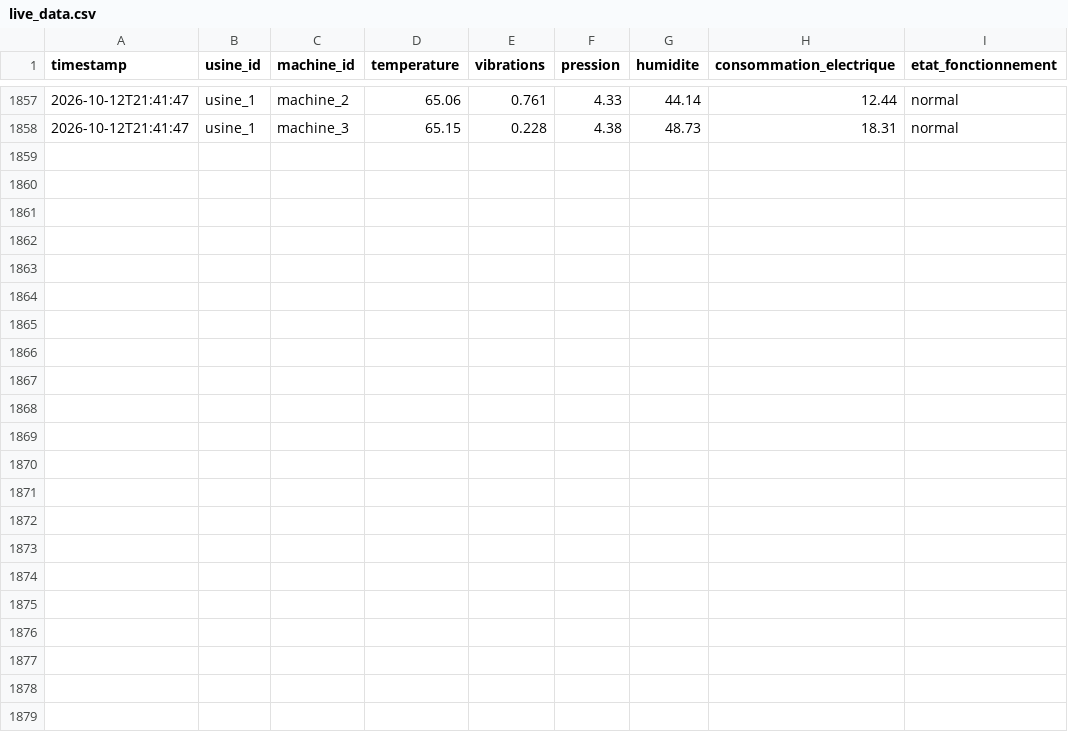
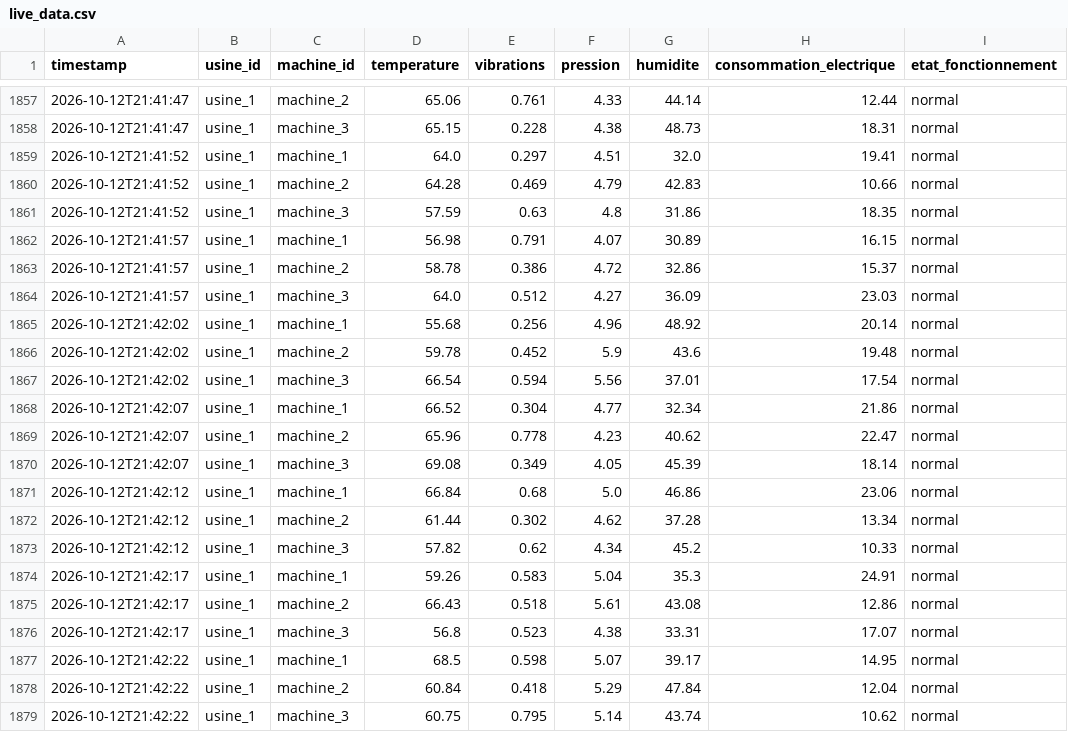
Before and after one commit to ZoubairGarma/DataSpace, a CSV file: Simulation_Usine/data/usine_1/live_data.csv, drawn as a sheet; only a part is shown, gaps mark what is left out; the diff names each change by its address in the sheet, - before the commit and + after, or states it on an @@ line.

```diff
--- a/Simulation_Usine/data/usine_1/live_data.csv
+++ b/Simulation_Usine/data/usine_1/live_data.csv
+row 1859: 2026-10-12T21:41:52 | usine_1 | machine_1 | 64.0 | 0.297 | 4.51 | 32.0 | 19.41 | normal
+row 1860: 2026-10-12T21:41:52 | usine_1 | machine_2 | 64.28 | 0.469 | 4.79 | 42.83 | 10.66 | normal
+row 1861: 2026-10-12T21:41:52 | usine_1 | machine_3 | 57.59 | 0.63 | 4.8 | 31.86 | 18.35 | normal
+row 1862: 2026-10-12T21:41:57 | usine_1 | machine_1 | 56.98 | 0.791 | 4.07 | 30.89 | 16.15 | normal
+row 1863: 2026-10-12T21:41:57 | usine_1 | machine_2 | 58.78 | 0.386 | 4.72 | 32.86 | 15.37 | normal
+row 1864: 2026-10-12T21:41:57 | usine_1 | machine_3 | 64.0 | 0.512 | 4.27 | 36.09 | 23.03 | normal
+row 1865: 2026-10-12T21:42:02 | usine_1 | machine_1 | 55.68 | 0.256 | 4.96 | 48.92 | 20.14 | normal
+row 1866: 2026-10-12T21:42:02 | usine_1 | machine_2 | 59.78 | 0.452 | 5.9 | 43.6 | 19.48 | normal
+row 1867: 2026-10-12T21:42:02 | usine_1 | machine_3 | 66.54 | 0.594 | 5.56 | 37.01 | 17.54 | normal
+row 1868: 2026-10-12T21:42:07 | usine_1 | machine_1 | 66.52 | 0.304 | 4.77 | 32.34 | 21.86 | normal
+row 1869: 2026-10-12T21:42:07 | usine_1 | machine_2 | 65.96 | 0.778 | 4.23 | 40.62 | 22.47 | normal
+row 1870: 2026-10-12T21:42:07 | usine_1 | machine_3 | 69.08 | 0.349 | 4.05 | 45.39 | 18.14 | normal
+row 1871: 2026-10-12T21:42:12 | usine_1 | machine_1 | 66.84 | 0.68 | 5.0 | 46.86 | 23.06 | normal
+row 1872: 2026-10-12T21:42:12 | usine_1 | machine_2 | 61.44 | 0.302 | 4.62 | 37.28 | 13.34 | normal
+row 1873: 2026-10-12T21:42:12 | usine_1 | machine_3 | 57.82 | 0.62 | 4.34 | 45.2 | 10.33 | normal
+row 1874: 2026-10-12T21:42:17 | usine_1 | machine_1 | 59.26 | 0.583 | 5.04 | 35.3 | 24.91 | normal
+row 1875: 2026-10-12T21:42:17 | usine_1 | machine_2 | 66.43 | 0.518 | 5.61 | 43.08 | 12.86 | normal
+row 1876: 2026-10-12T21:42:17 | usine_1 | machine_3 | 56.8 | 0.523 | 4.38 | 33.31 | 17.07 | normal
+row 1877: 2026-10-12T21:42:22 | usine_1 | machine_1 | 68.5 | 0.598 | 5.07 | 39.17 | 14.95 | normal
+row 1878: 2026-10-12T21:42:22 | usine_1 | machine_2 | 60.84 | 0.418 | 5.29 | 47.84 | 12.04 | normal
+row 1879: 2026-10-12T21:42:22 | usine_1 | machine_3 | 60.75 | 0.795 | 5.14 | 43.74 | 10.62 | normal
```
Also changed, not shown: Simulation_Usine/data/usine_2/live_data.csv, Simulation_Usine/data/usine_3/live_data.csv.
